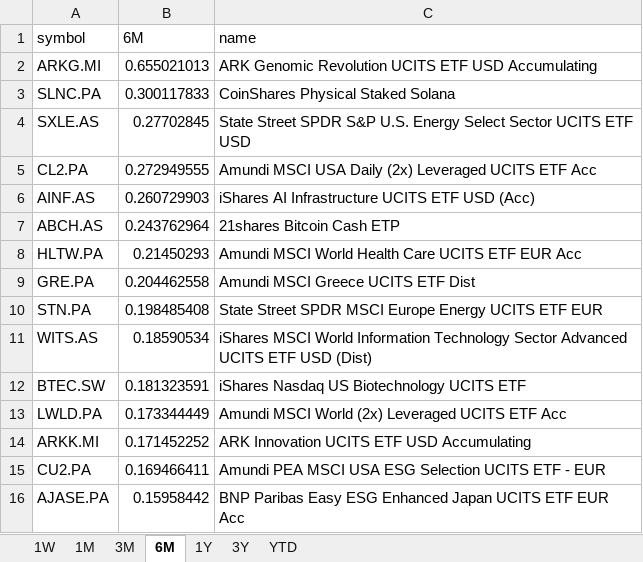
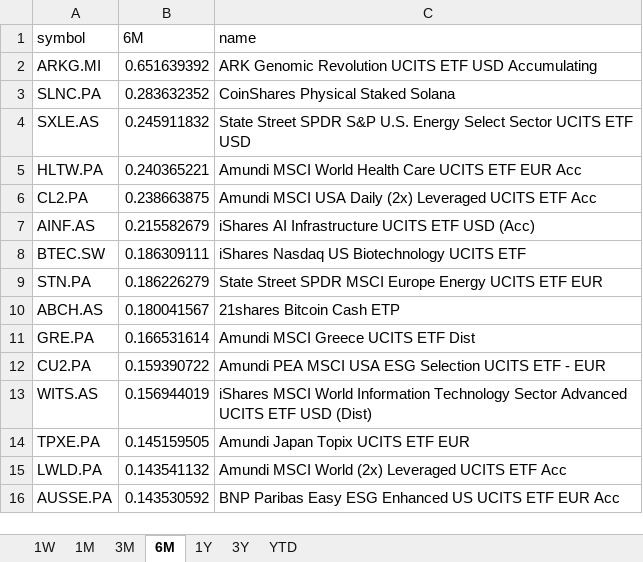
Before and after one commit to laceto/myfinance2, an Excel workbook: data/results/etf/returns_ranking.xlsx, sheet 6M, drawn as a sheet; values as stored, in another font and other column widths than the file's, no borders; removed rows and columns are numbered as before the commit, all else as after; the diff names each change by its address in the sheet, - before the commit and + after, or states it on an @@ line.

```diff
--- a/data/results/etf/returns_ranking.xlsx (sheet 6M)
+++ b/data/results/etf/returns_ranking.xlsx (sheet 6M)
-B2 (6M): 0.655021013
+B2 (6M): 0.651639392
-B3 (6M): 0.300117833
+B3 (6M): 0.283632352
-B4 (6M): 0.27702845
+B4 (6M): 0.245911832
+row 5: HLTW.PA | 0.240365221 | Amundi MSCI World Health Care UCITS ETF EUR Acc
-B6 (6M): 0.272949555
+B6 (6M): 0.238663875
-B7 (6M): 0.260729903
+B7 (6M): 0.215582679
+row 8: BTEC.SW | 0.186309111 | iShares Nasdaq US Biotechnology UCITS ETF
+row 9: STN.PA | 0.186226279 | State Street SPDR MSCI Europe Energy UCITS ETF EUR
-B10 (6M): 0.243762964
+B10 (6M): 0.180041567
-row 8: HLTW.PA | 0.21450293 | Amundi MSCI World Health Care UCITS ETF EUR Acc
-B11 (6M): 0.204462558
+B11 (6M): 0.166531614
-row 10: STN.PA | 0.198485408 | State Street SPDR MSCI Europe Energy UCITS ETF EUR
+row 12: CU2.PA | 0.159390722 | Amundi PEA MSCI USA ESG Selection UCITS ETF - EUR
-B13 (6M): 0.18590534
+B13 (6M): 0.156944019
-row 12: BTEC.SW | 0.181323591 | iShares Nasdaq US Biotechnology UCITS ETF
+row 14: TPXE.PA | 0.145159505 | Amundi Japan Topix UCITS ETF EUR
-B15 (6M): 0.173344449
+B15 (6M): 0.143541132
-row 14: ARKK.MI | 0.171452252 | ARK Innovation UCITS ETF USD Accumulating
-row 15: CU2.PA | 0.169466411 | Amundi PEA MSCI USA ESG Selection UCITS ETF - EUR
-row 16: AJASE.PA | 0.15958442 | BNP Paribas Easy ESG Enhanced Japan UCITS ETF EUR Acc
+row 16: AUSSE.PA | 0.143530592 | BNP Paribas Easy ESG Enhanced US UCITS ETF EUR Acc
```
Also changed, not shown: sheet 1W, sheet 1M, sheet 3M, sheet 1Y, sheet YTD, sheet 3Y, 2 other files.
